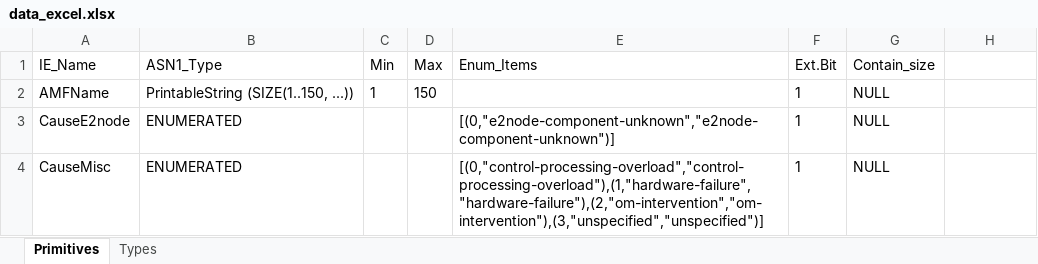
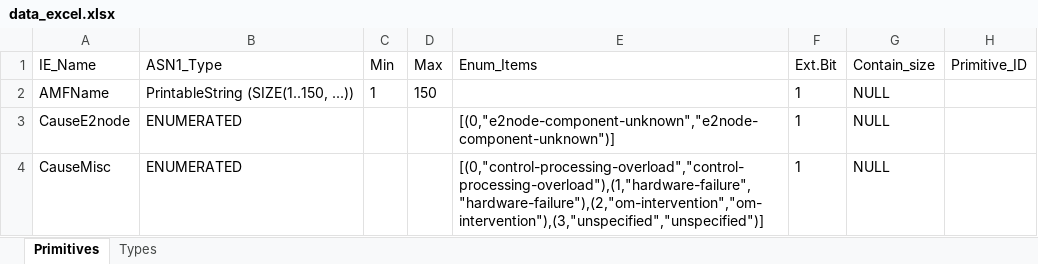
Before and after one commit to nguyenmanhdung183/ASN1-TOOL-refactor, an Excel workbook: data_xlsx/data_excel.xlsx, sheet Primitives, drawn as a sheet; only a part is shown; values as stored, in another font and other column widths than the file's, no borders; the diff names each change by its address in the sheet, - before the commit and + after, or states it on an @@ line.

```diff
--- a/data_xlsx/data_excel.xlsx (sheet Primitives)
+++ b/data_xlsx/data_excel.xlsx (sheet Primitives)
-H1: (empty)
+H1: Primitive_ID
```
Also changed, not shown: sheet Types, 47 other files.
